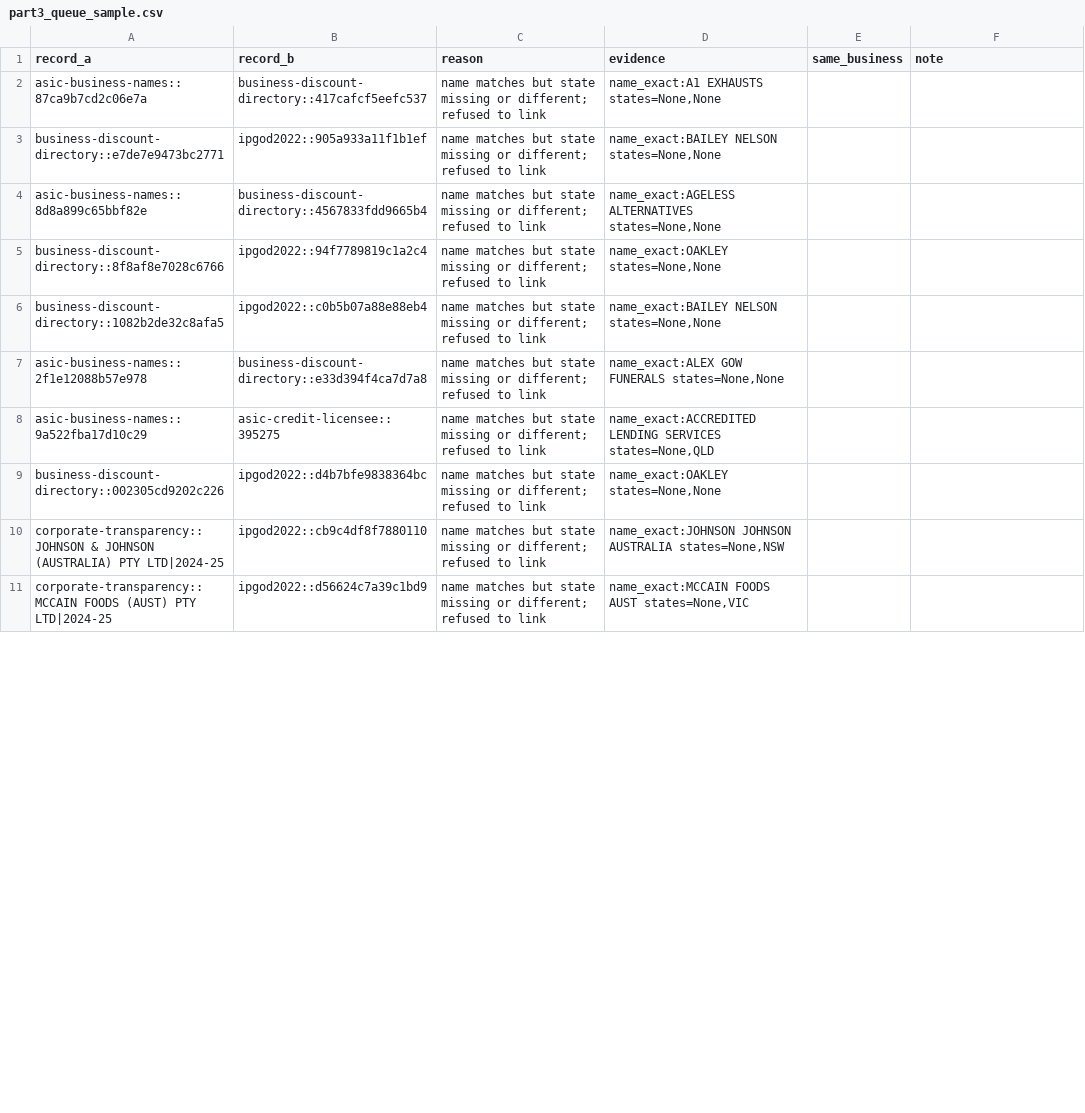
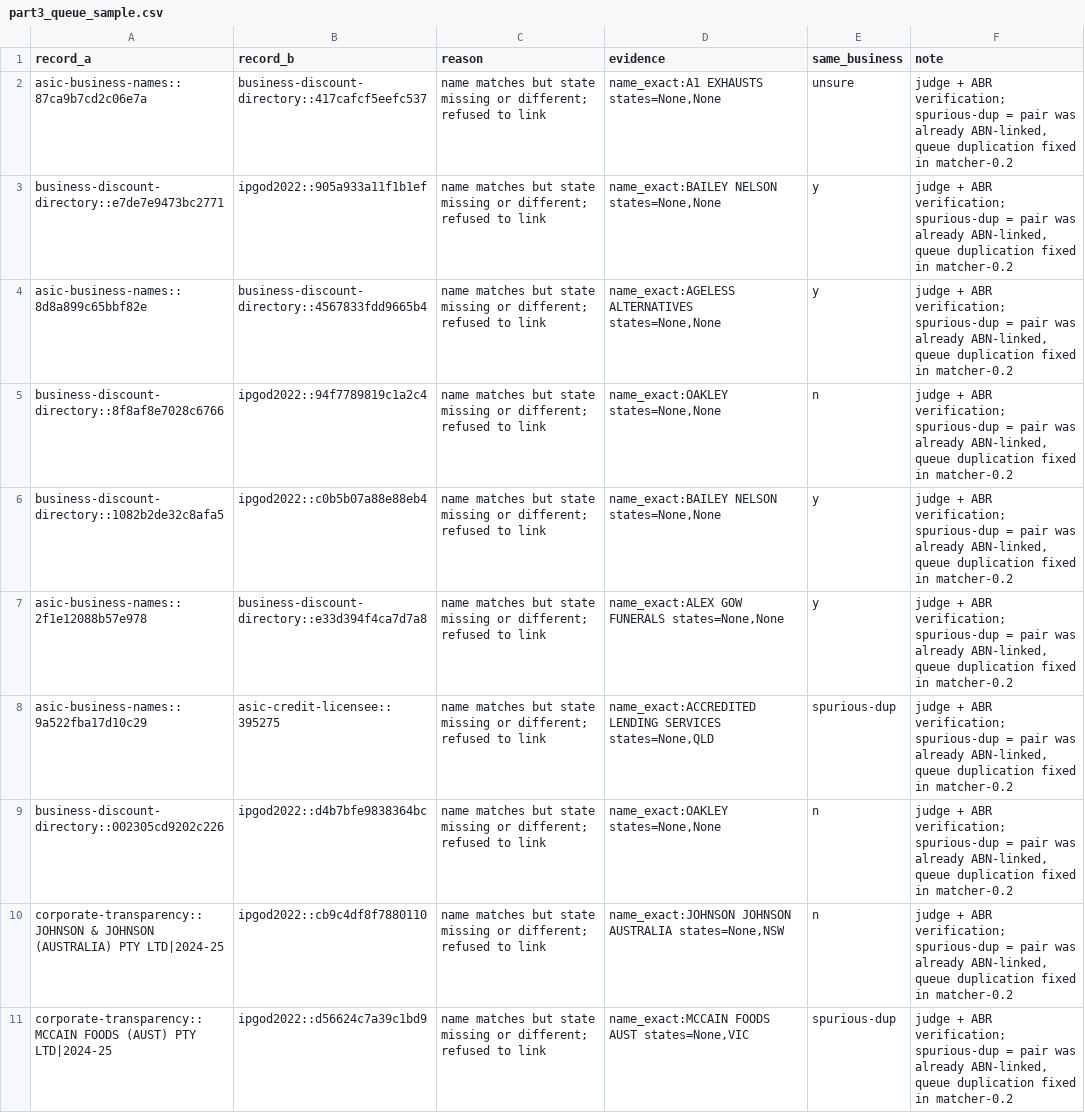
Before and after one commit to yiyangchen7777/firmable_test, a CSV file: review/part3_queue_sample.csv, drawn as a sheet; only a part is shown; the diff covers the shown part only.

```diff
--- a/review/part3_queue_sample.csv
+++ b/review/part3_queue_sample.csv
@@ -1,11 +1,11 @@
 record_a,record_b,reason,evidence,same_business,note
-asic-business-names::87ca9b7cd2c06e7a,business-discount-directory::417cafcf5eefc537,name matches but state missing or different; refused to link,"name_exact:A1 EXHAUSTS states=None,None",,
-business-discount-directory::e7de7e9473bc2771,ipgod2022::905a933a11f1b1ef,name matches but state missing or different; refused to link,"name_exact:BAILEY NELSON states=None,None",,
-asic-business-names::8d8a899c65bbf82e,business-discount-directory::4567833fdd9665b4,name matches but state missing or different; refused to link,"name_exact:AGELESS ALTERNATIVES states=None,None",,
-business-discount-directory::8f8af8e7028c6766,ipgod2022::94f7789819c1a2c4,name matches but state missing or different; refused to link,"name_exact:OAKLEY states=None,None",,
-business-discount-directory::1082b2de32c8afa5,ipgod2022::c0b5b07a88e88eb4,name matches but state missing or different; refused to link,"name_exact:BAILEY NELSON states=None,None",,
-asic-business-names::2f1e12088b57e978,business-discount-directory::e33d394f4ca7d7a8,name matches but state missing or different; refused to link,"name_exact:ALEX GOW FUNERALS states=None,None",,
-asic-business-names::9a522fba17d10c29,asic-credit-licensee::395275,name matches but state missing or different; refused to link,"name_exact:ACCREDITED LENDING SERVICES states=None,QLD",,
-business-discount-directory::002305cd9202c226,ipgod2022::d4b7bfe9838364bc,name matches but state missing or different; refused to link,"name_exact:OAKLEY states=None,None",,
-corporate-transparency::JOHNSON & JOHNSON (AUSTRALIA) PTY LTD|2024-25,ipgod2022::cb9c4df8f7880110,name matches but state missing or different; refused to link,"name_exact:JOHNSON JOHNSON AUSTRALIA states=None,NSW",,
-corporate-transparency::MCCAIN FOODS (AUST) PTY LTD|2024-25,ipgod2022::d56624c7a39c1bd9,name matches but state missing or different; refused to link,"name_exact:MCCAIN FOODS AUST states=None,VIC",,
+asic-business-names::87ca9b7cd2c06e7a,business-discount-directory::417cafcf5eefc537,name matches but state missing or different; refused to link,"name_exact:A1 EXHAUSTS states=None,None",unsure,"judge + ABR verification; spurious-dup = pair was already ABN-linked, queue duplication fixed in matcher-0.2"
+business-discount-directory::e7de7e9473bc2771,ipgod2022::905a933a11f1b1ef,name matches but state missing or different; refused to link,"name_exact:BAILEY NELSON states=None,None",y,"judge + ABR verification; spurious-dup = pair was already ABN-linked, queue duplication fixed in matcher-0.2"
+asic-business-names::8d8a899c65bbf82e,business-discount-directory::4567833fdd9665b4,name matches but state missing or different; refused to link,"name_exact:AGELESS ALTERNATIVES states=None,None",y,"judge + ABR verification; spurious-dup = pair was already ABN-linked, queue duplication fixed in matcher-0.2"
+business-discount-directory::8f8af8e7028c6766,ipgod2022::94f7789819c1a2c4,name matches but state missing or different; refused to link,"name_exact:OAKLEY states=None,None",n,"judge + ABR verification; spurious-dup = pair was already ABN-linked, queue duplication fixed in matcher-0.2"
+business-discount-directory::1082b2de32c8afa5,ipgod2022::c0b5b07a88e88eb4,name matches but state missing or different; refused to link,"name_exact:BAILEY NELSON states=None,None",y,"judge + ABR verification; spurious-dup = pair was already ABN-linked, queue duplication fixed in matcher-0.2"
+asic-business-names::2f1e12088b57e978,business-discount-directory::e33d394f4ca7d7a8,name matches but state missing or different; refused to link,"name_exact:ALEX GOW FUNERALS states=None,None",y,"judge + ABR verification; spurious-dup = pair was already ABN-linked, queue duplication fixed in matcher-0.2"
+asic-business-names::9a522fba17d10c29,asic-credit-licensee::395275,name matches but state missing or different; refused to link,"name_exact:ACCREDITED LENDING SERVICES states=None,QLD",spurious-dup,"judge + ABR verification; spurious-dup = pair was already ABN-linked, queue duplication fixed in matcher-0.2"
+business-discount-directory::002305cd9202c226,ipgod2022::d4b7bfe9838364bc,name matches but state missing or different; refused to link,"name_exact:OAKLEY states=None,None",n,"judge + ABR verification; spurious-dup = pair was already ABN-linked, queue duplication fixed in matcher-0.2"
+corporate-transparency::JOHNSON & JOHNSON (AUSTRALIA) PTY LTD|2024-25,ipgod2022::cb9c4df8f7880110,name matches but state missing or different; refused to link,"name_exact:JOHNSON JOHNSON AUSTRALIA states=None,NSW",n,"judge + ABR verification; spurious-dup = pair was already ABN-linked, queue duplication fixed in matcher-0.2"
+corporate-transparency::MCCAIN FOODS (AUST) PTY LTD|2024-25,ipgod2022::d56624c7a39c1bd9,name matches but state missing or different; refused to link,"name_exact:MCCAIN FOODS AUST states=None,VIC",spurious-dup,"judge + ABR verification; spurious-dup = pair was already ABN-linked, queue duplication fixed in matcher-0.2"
```
Also changed, not shown: 20 edited cells elsewhere in this file, 23 other files.
